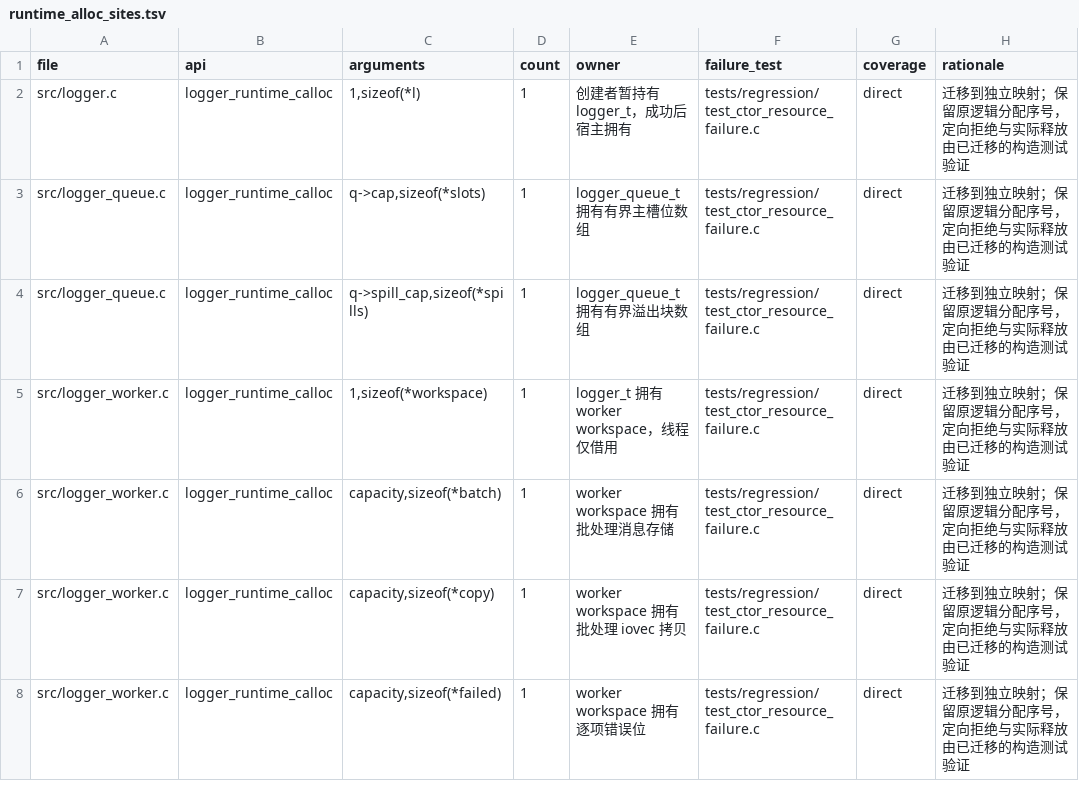
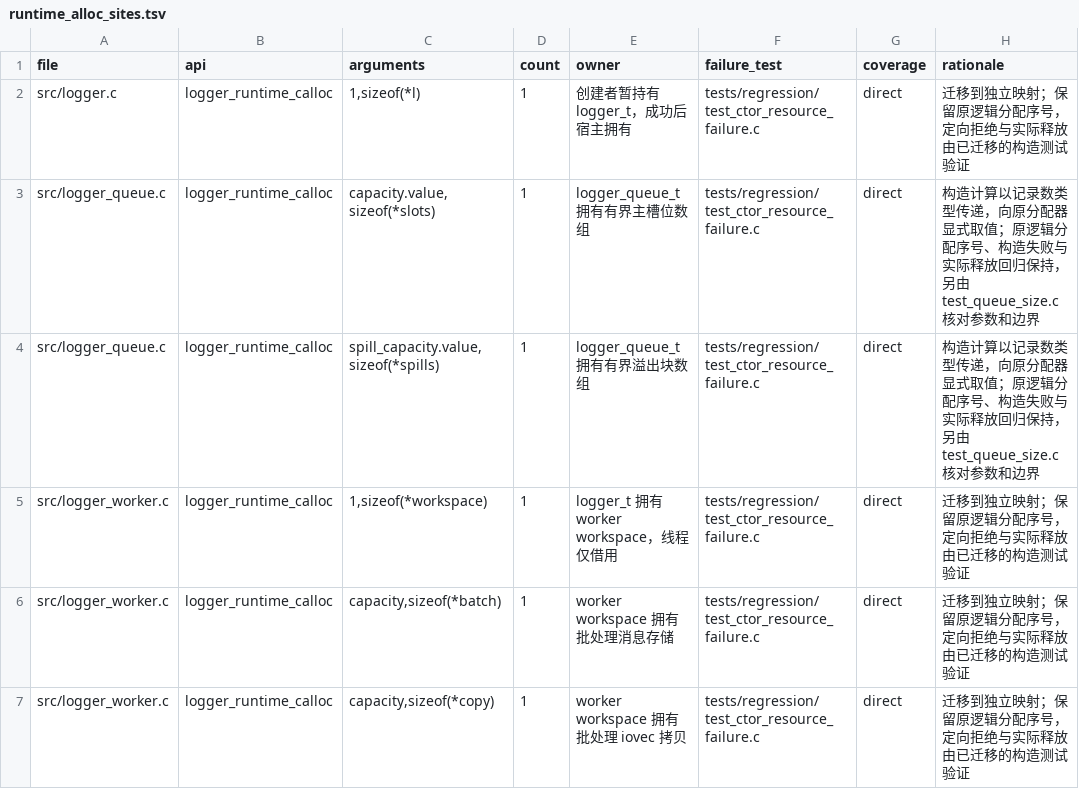
Before and after one commit to MyBlackHole/c-logger, a TSV file: validation/runtime_alloc_sites.tsv, drawn as a sheet; only a part is shown; the shorter side is filled out with more unchanged rows.

Commit message:
refactor(queue): 隔离构造记录数与存储字节数

```diff
--- a/validation/runtime_alloc_sites.tsv
+++ b/validation/runtime_alloc_sites.tsv
@@ -2,4 +2,4 @@ file	api	arguments	count	owner	failure_test	coverage	rationale
 src/logger.c	logger_runtime_calloc	1,sizeof(*l)	1	创建者暂持有 logger_t，成功后宿主拥有	tests/regression/test_ctor_resource_failure.c	direct	迁移到独立映射；保留原逻辑分配序号，定向拒绝与实际释放由已迁移的构造测试验证
-src/logger_queue.c	logger_runtime_calloc	q->cap,sizeof(*slots)	1	logger_queue_t 拥有有界主槽位数组	tests/regression/test_ctor_resource_failure.c	direct	迁移到独立映射；保留原逻辑分配序号，定向拒绝与实际释放由已迁移的构造测试验证
-src/logger_queue.c	logger_runtime_calloc	q->spill_cap,sizeof(*spills)	1	logger_queue_t 拥有有界溢出块数组	tests/regression/test_ctor_resource_failure.c	direct	迁移到独立映射；保留原逻辑分配序号，定向拒绝与实际释放由已迁移的构造测试验证
+src/logger_queue.c	logger_runtime_calloc	capacity.value,sizeof(*slots)	1	logger_queue_t 拥有有界主槽位数组	tests/regression/test_ctor_resource_failure.c	direct	构造计算以记录数类型传递，向原分配器显式取值；原逻辑分配序号、构造失败与实际释放回归保持，另由 test_queue_size.c 核对参数和边界
+src/logger_queue.c	logger_runtime_calloc	spill_capacity.value,sizeof(*spills)	1	logger_queue_t 拥有有界溢出块数组	tests/regression/test_ctor_resource_failure.c	direct	构造计算以记录数类型传递，向原分配器显式取值；原逻辑分配序号、构造失败与实际释放回归保持，另由 test_queue_size.c 核对参数和边界
 src/logger_worker.c	logger_runtime_calloc	1,sizeof(*workspace)	1	logger_t 拥有 worker workspace，线程仅借用	tests/regression/test_ctor_resource_failure.c	direct	迁移到独立映射；保留原逻辑分配序号，定向拒绝与实际释放由已迁移的构造测试验证
```
Also changed, not shown: 9 other files.
